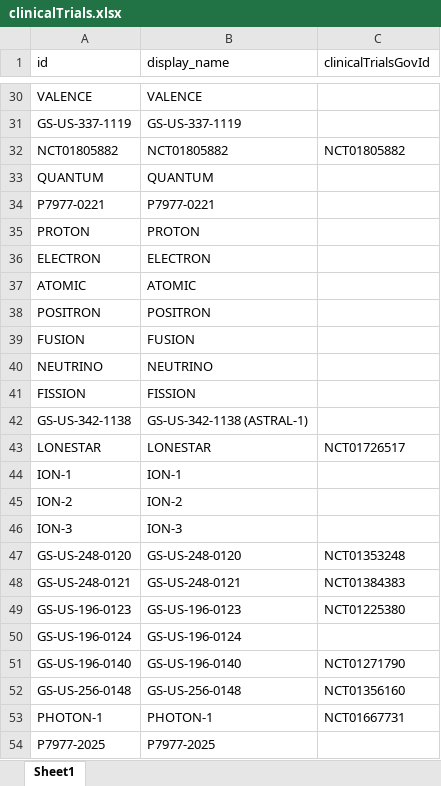
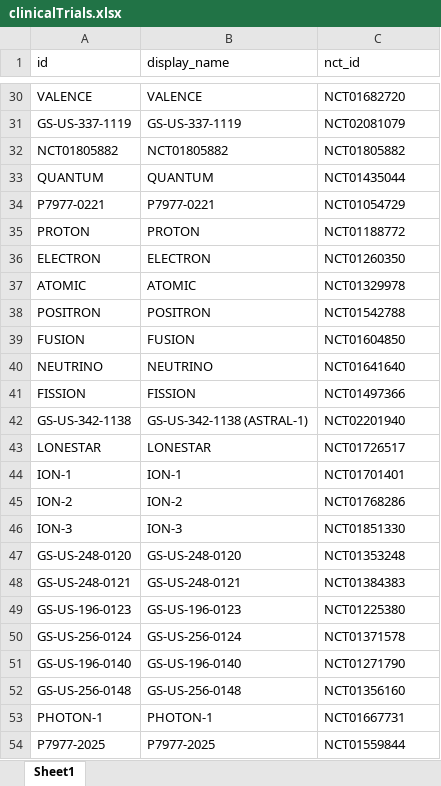
Before and after one commit to giffordlabcvr/PHE-HCV-DRUG-RESISTANCE, an Excel workbook: tabular/contributed/clinicalTrials.xlsx, sheet Sheet1, drawn as a sheet; only a part is shown, gaps mark what is left out; values as stored, in another font and other column widths than the file's, no borders; removed rows and columns are numbered as before the commit, all else as after; the diff covers the shown part only; the diff names each change by its address in the sheet, - before the commit and + after, or states it on an @@ line.

```diff
--- a/tabular/contributed/clinicalTrials.xlsx (sheet Sheet1)
+++ b/tabular/contributed/clinicalTrials.xlsx (sheet Sheet1)
-C1: clinicalTrialsGovId
+C1: nct_id
-C30 (nct_id): (empty)
+C30 (nct_id): NCT01682720
-C31 (nct_id): (empty)
+C31 (nct_id): NCT02081079
-C33 (nct_id): (empty)
+C33 (nct_id): NCT01435044
-C34 (nct_id): (empty)
+C34 (nct_id): NCT01054729
-C35 (nct_id): (empty)
+C35 (nct_id): NCT01188772
-C36 (nct_id): (empty)
+C36 (nct_id): NCT01260350
-C37 (nct_id): (empty)
+C37 (nct_id): NCT01329978
-C38 (nct_id): (empty)
+C38 (nct_id): NCT01542788
-C39 (nct_id): (empty)
+C39 (nct_id): NCT01604850
-C40 (nct_id): (empty)
+C40 (nct_id): NCT01641640
-C41 (nct_id): (empty)
+C41 (nct_id): NCT01497366
-C42 (nct_id): (empty)
+C42 (nct_id): NCT02201940
-C44 (nct_id): (empty)
+C44 (nct_id): NCT01701401
-C45 (nct_id): (empty)
+C45 (nct_id): NCT01768286
-C46 (nct_id): (empty)
+C46 (nct_id): NCT01851330
-row 50: GS-US-196-0124 | GS-US-196-0124
+row 50: GS-US-256-0124 | GS-US-256-0124 | NCT01371578
-C54 (nct_id): (empty)
+C54 (nct_id): NCT01559844
```
Also changed, not shown: 26 edited cells elsewhere in this sheet, tabular/contributed/180718 SOF TABLE b.xlsx, 10 other files.
